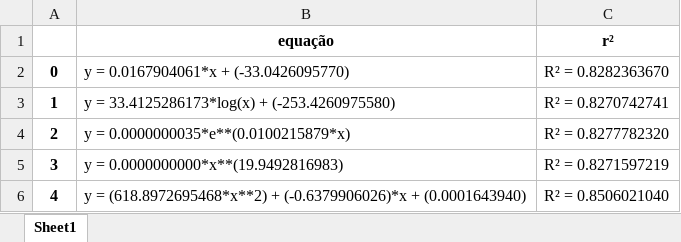
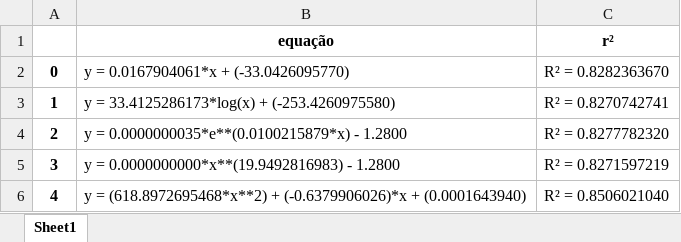
Before and after one commit to Joaof14/Clima_MMQ, an Excel workbook: resultadoTemp.xlsx, sheet Sheet1, drawn as a sheet; values as stored, in another font and other column widths than the file's, no borders; the diff names each change by its address in the sheet, - before the commit and + after, or states it on an @@ line.

```diff
--- a/resultadoTemp.xlsx (sheet Sheet1)
+++ b/resultadoTemp.xlsx (sheet Sheet1)
-B4 (equação): y = 0.0000000035*e**(0.0100215879*x)
+B4 (equação): y = 0.0000000035*e**(0.0100215879*x) - 1.2800
-B5 (equação): y = 0.0000000000*x**(19.9492816983)
+B5 (equação): y = 0.0000000000*x**(19.9492816983) - 1.2800
```
Also changed, not shown: resultadoCo2.xlsx, resultadoeEspecial.xlsx, 3 other files.
